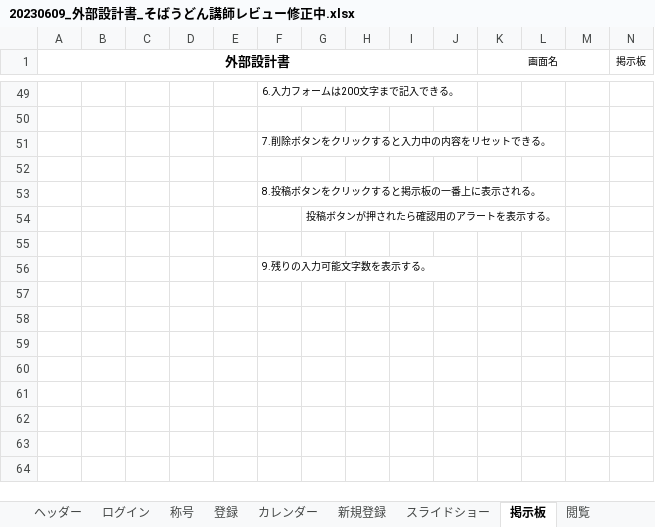
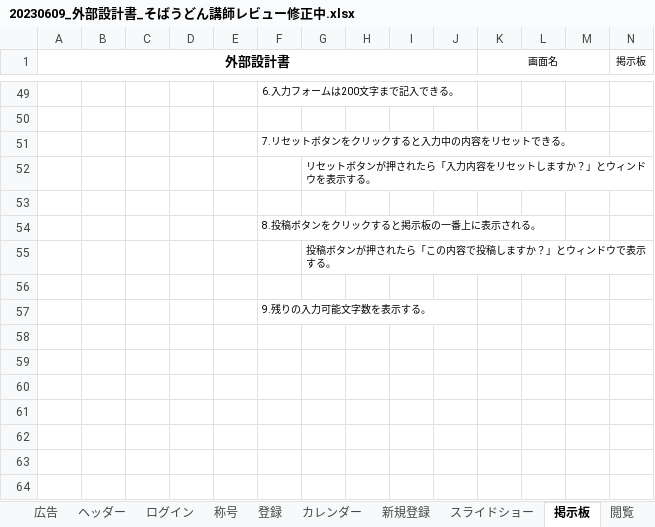
Before and after one commit to dojo2023/E-4, an Excel workbook: 共有用フォルダー/20230609_外部設計書_そばうどん講師レビュー修正中.xlsx, sheet 掲示板, drawn as a sheet; only a part is shown, gaps mark what is left out; values as stored, in another font and other column widths than the file's, no borders; charts and pictures not drawn; removed rows and columns are numbered as before the commit, all else as after; rows hold the shown columns only; the diff names each change by its address in the sheet, - before the commit and + after, or states it on an @@ line.

```diff
--- a/共有用フォルダー/20230609_外部設計書_そばうどん講師レビュー修正中.xlsx (sheet 掲示板)
+++ b/共有用フォルダー/20230609_外部設計書_そばうどん講師レビュー修正中.xlsx (sheet 掲示板)
+sheet tab: 広告
-F51: 7.削除ボタンをクリックすると入力中の内容をリセットできる。
+F51: 7.リセットボタンをクリックすると入力中の内容をリセットできる。
+row 52:  |  |  |  |  |  | リセットボタンが押されたら「入力内容をリセットしますか？」とウィンドウを表示する。
-G55: 投稿ボタンが押されたら確認用のアラートを表示する。
+G55: 投稿ボタンが押されたら「この内容で投稿しますか？」とウィンドウで表示する。
-row 57: (empty)
```
Also changed, not shown: sheet 新規登録, sheet カレンダー, charts or pictures, 共有用フォルダー/04_DB定義書_そばうどん.xlsx, 共有用フォルダー/20230609_外部設計書_そばうどん講師レビュー.xlsx, 6 other files.
